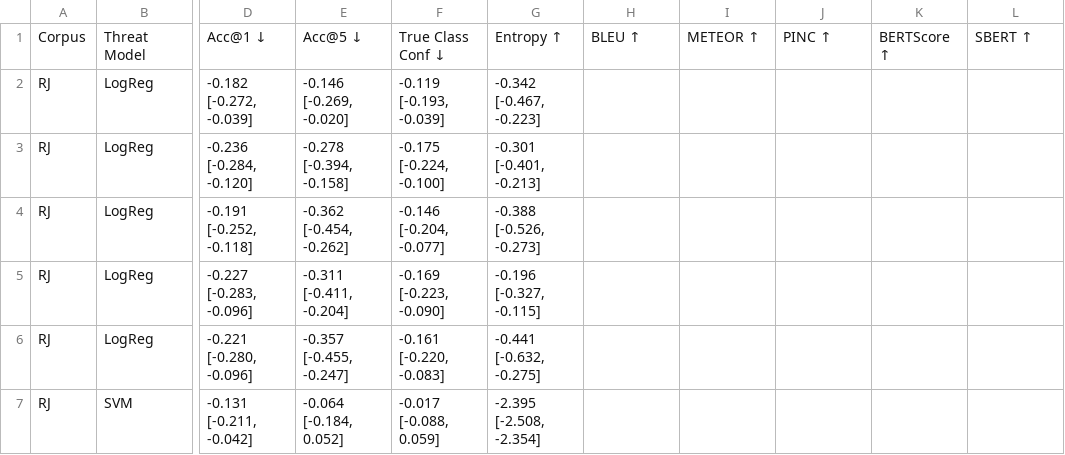
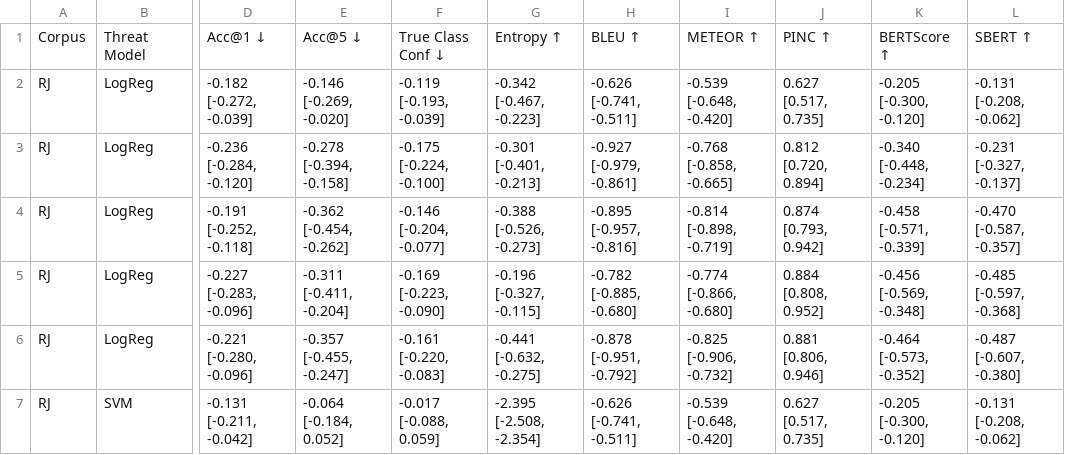
Before and after one commit to Wang-Haining/llms_as_defense, a CSV file: results/rq1.1_basic_paraphrase_rj_abs_change.csv, drawn as a sheet; only a part is shown, gaps mark what is left out; the diff covers the shown part only; the diff names each change by its address in the sheet, - before the commit and + after, or states it on an @@ line.

Commit message:
feat: add partial results

```diff
--- a/results/rq1.1_basic_paraphrase_rj_abs_change.csv
+++ b/results/rq1.1_basic_paraphrase_rj_abs_change.csv
-H2: (empty)
+H2: -0.626 [-0.741, -0.511]
-I2: (empty)
+I2: -0.539 [-0.648, -0.420]
-J2: (empty)
+J2: 0.627 [0.517, 0.735]
-K2: (empty)
+K2: -0.205 [-0.300, -0.120]
-L2: (empty)
+L2: -0.131 [-0.208, -0.062]
-H3: (empty)
+H3: -0.927 [-0.979, -0.861]
-I3: (empty)
+I3: -0.768 [-0.858, -0.665]
-J3: (empty)
+J3: 0.812 [0.720, 0.894]
-K3: (empty)
+K3: -0.340 [-0.448, -0.234]
-L3: (empty)
+L3: -0.231 [-0.327, -0.137]
-H4: (empty)
+H4: -0.895 [-0.957, -0.816]
-I4: (empty)
+I4: -0.814 [-0.898, -0.719]
-J4: (empty)
+J4: 0.874 [0.793, 0.942]
-K4: (empty)
+K4: -0.458 [-0.571, -0.339]
-L4: (empty)
+L4: -0.470 [-0.587, -0.357]
-H5: (empty)
+H5: -0.782 [-0.885, -0.680]
-I5: (empty)
+I5: -0.774 [-0.866, -0.680]
-J5: (empty)
+J5: 0.884 [0.808, 0.952]
-K5: (empty)
+K5: -0.456 [-0.569, -0.348]
-L5: (empty)
+L5: -0.485 [-0.597, -0.368]
-H6: (empty)
+H6: -0.878 [-0.951, -0.792]
-I6: (empty)
+I6: -0.825 [-0.906, -0.732]
-J6: (empty)
+J6: 0.881 [0.806, 0.946]
-K6: (empty)
+K6: -0.464 [-0.573, -0.352]
-L6: (empty)
+L6: -0.487 [-0.607, -0.380]
-H7: (empty)
+H7: -0.626 [-0.741, -0.511]
-I7: (empty)
+I7: -0.539 [-0.648, -0.420]
-J7: (empty)
+J7: 0.627 [0.517, 0.735]
-K7: (empty)
+K7: -0.205 [-0.300, -0.120]
-L7: (empty)
+L7: -0.131 [-0.208, -0.062]
```
Also changed, not shown: 45 edited cells elsewhere in this file, results/rq1.1_basic_paraphrase_rj_rel_change.csv, results/rq2.1_obfuscation_rj_abs_change.csv, 22 other files.
